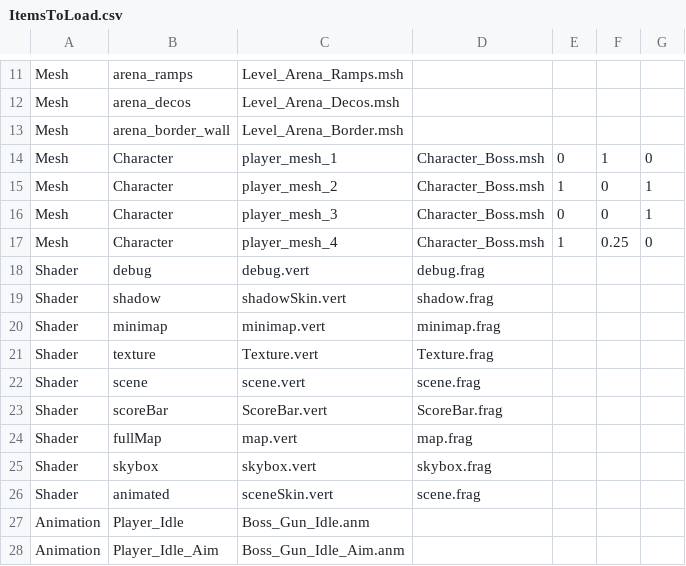
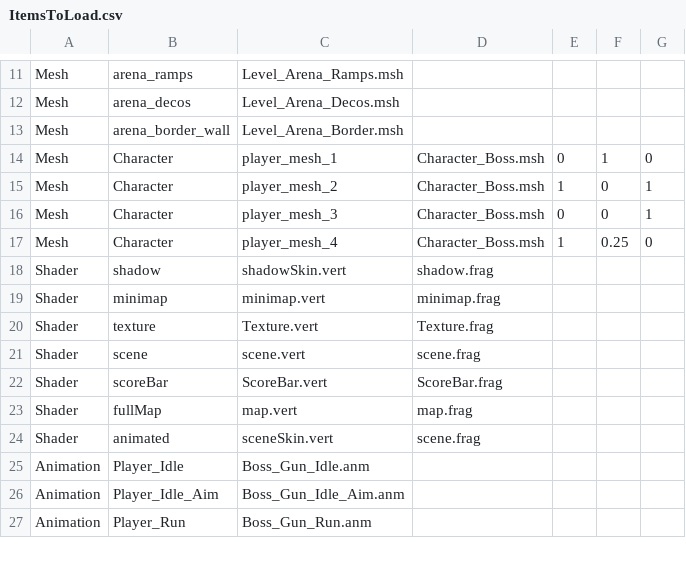
Before and after one commit to ToonSplat/CSC8508, a CSV file: Assets/Data/ItemsToLoad.csv, drawn as a sheet; only a part is shown, gaps mark what is left out; the shorter side is filled out with more unchanged rows.

```diff
--- a/Assets/Data/ItemsToLoad.csv
+++ b/Assets/Data/ItemsToLoad.csv
@@ -17,3 +17,2 @@ Mesh,Character,player_mesh_3,Character_Boss.msh,0,0,1
 Mesh,Character,player_mesh_4,Character_Boss.msh,1,0.25,0
-Shader,debug,debug.vert,debug.frag,,,
 Shader,shadow,shadowSkin.vert,shadow.frag,,,
@@ -24,3 +23,2 @@ Shader,scoreBar,ScoreBar.vert,ScoreBar.frag,,,
 Shader,fullMap,map.vert,map.frag,,,
-Shader,skybox,skybox.vert,skybox.frag,,,
 Shader,animated,sceneSkin.vert,scene.frag,,,
```
Also changed, not shown: 3 other files.
